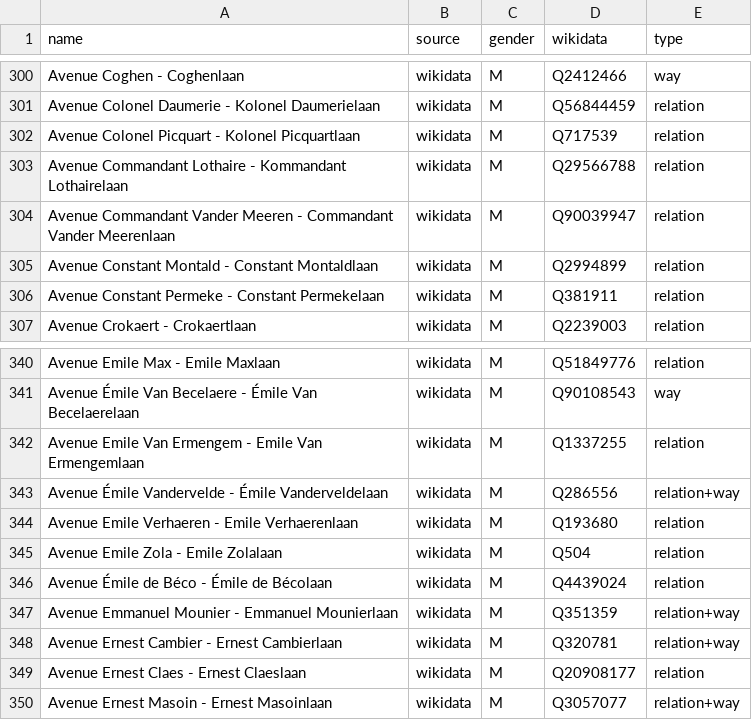
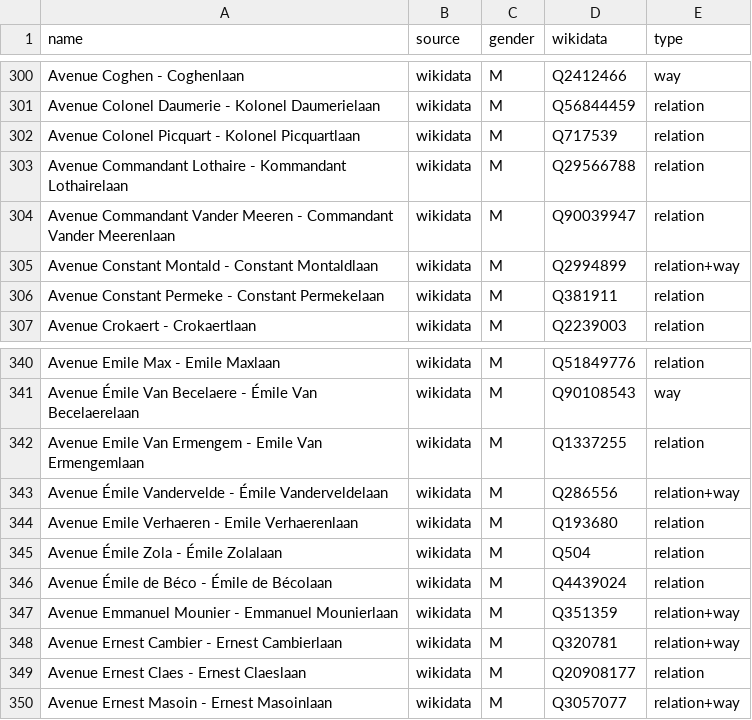
Before and after one commit to EqualStreetNames/equalstreetnames-brussels, a CSV file: data/gender.csv, drawn as a sheet; only a part is shown, gaps mark what is left out.

```diff
--- a/data/gender.csv
+++ b/data/gender.csv
@@ -304,3 +304,3 @@ name,source,gender,wikidata,type
 "Avenue Commandant Vander Meeren - Commandant Vander Meerenlaan",wikidata,M,Q90039947,relation
-"Avenue Constant Montald - Constant Montaldlaan",wikidata,M,Q2994899,relation
+"Avenue Constant Montald - Constant Montaldlaan",wikidata,M,Q2994899,relation+way
 "Avenue Constant Permeke - Constant Permekelaan",wikidata,M,Q381911,relation
@@ -344,3 +344,3 @@ name,source,gender,wikidata,type
 "Avenue Emile Verhaeren - Emile Verhaerenlaan",wikidata,M,Q193680,relation
-"Avenue Emile Zola - Emile Zolalaan",wikidata,M,Q504,relation
+"Avenue Émile Zola - Émile Zolalaan",wikidata,M,Q504,relation
 "Avenue Émile de Béco - Émile de Bécolaan",wikidata,M,Q4439024,relation
```
Also changed, not shown: data/other.csv, 3 other files.
